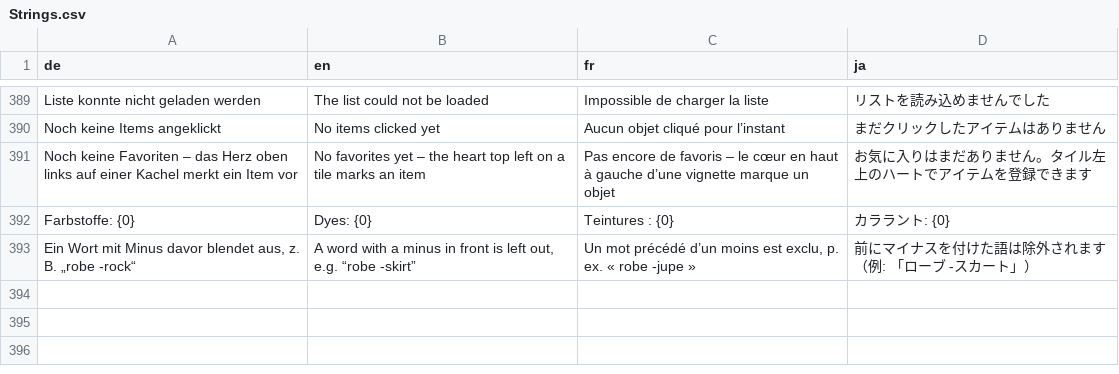
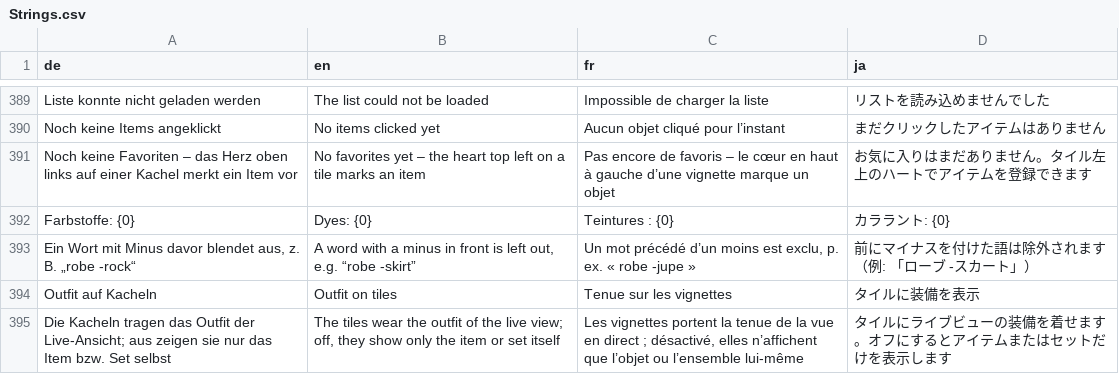
Before and after one commit to ShyneeAK/GlamourBrowser, a CSV file: src/GlamourBrowser.Core/Localization/Strings.csv, drawn as a sheet; only a part is shown, gaps mark what is left out; the diff names each change by its address in the sheet, - before the commit and + after, or states it on an @@ line.

Commit message:
feat(lists): wishlist, recently used and favorites share the tiles/by-source bar; each has its own "Outfit auf Kacheln" checkbox (off for the wishlist, on for the item lists)

```diff
--- a/src/GlamourBrowser.Core/Localization/Strings.csv
+++ b/src/GlamourBrowser.Core/Localization/Strings.csv
+row 394: Outfit auf Kacheln | Outfit on tiles | Tenue sur les vignettes | タイルに装備を表示
+row 395: Die Kacheln tragen das Outfit der Live-Ansicht; aus zeigen sie nur das Item bzw. Set selbst | The tiles wear the outfit of the live view; off, they show only the item or set itself | Les vignettes portent la tenue de la vue en direct ; désactivé, elles n’affichent que l’objet ou l’ensemble lui-même | タイルにライブビューの装備を着せます。オフにするとアイテムまたはセットだけを表示します
```
Also changed, not shown: 4 other files.
